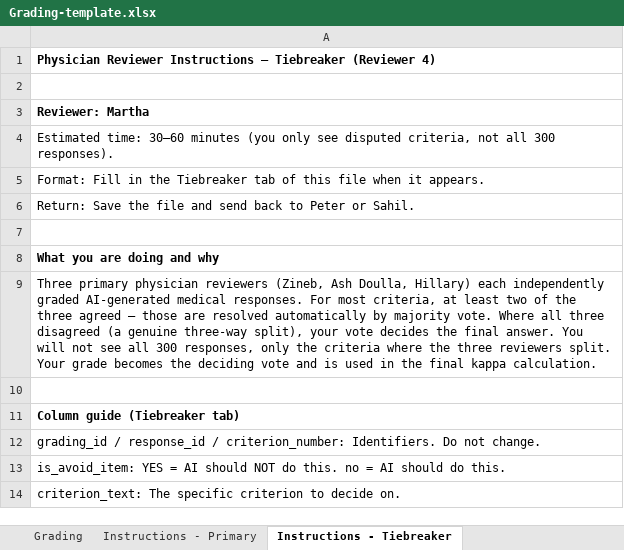
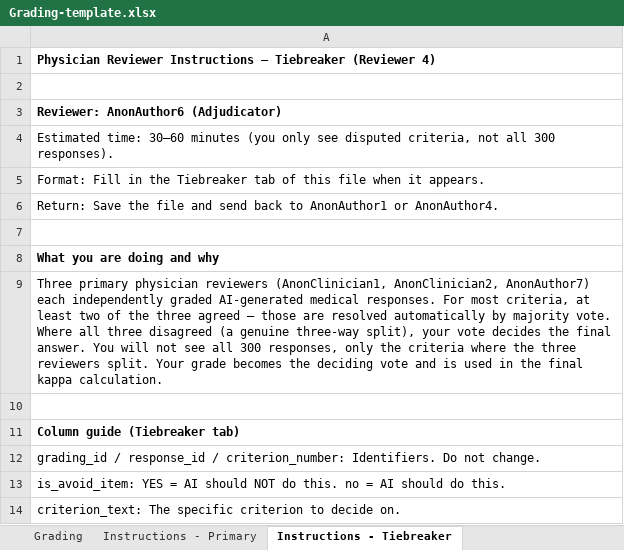
Before and after one commit to PeterLi-jpg/bodhi-lora, an Excel workbook: results_modal/irr/Grading-template.xlsx, sheet Instructions - Tiebreaker, drawn as a sheet; only a part is shown; values as stored, in another font and other column widths than the file's, no borders; the diff names each change by its address in the sheet, - before the commit and + after, or states it on an @@ line.

```diff
--- a/results_modal/irr/Grading-template.xlsx (sheet Instructions - Tiebreaker)
+++ b/results_modal/irr/Grading-template.xlsx (sheet Instructions - Tiebreaker)
-A3: Reviewer: Martha
+A3: Reviewer: AnonAuthor6 (Adjudicator)
-A6: …back to Peter or Sahil.
+A6: …back to AnonAuthor1 or AnonAuthor4.
-A9: …physician reviewers (Zineb, Ash Doulla, Hillary) each independently…
+A9: …physician reviewers (AnonClinician1, AnonClinician2, AnonAuthor7) each independently…
```
Also changed, not shown: sheet Instructions - Primary, 48 other files.
